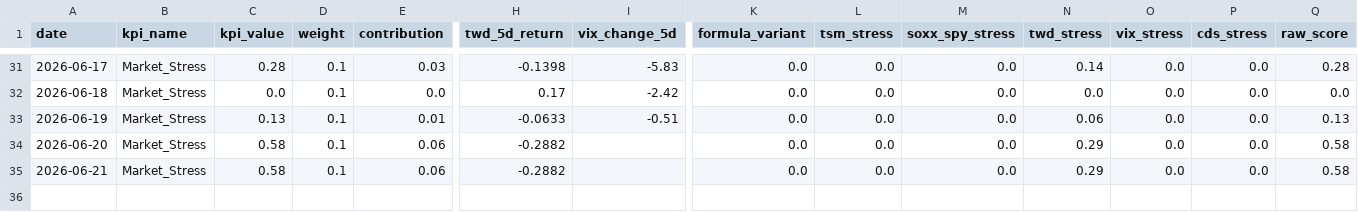
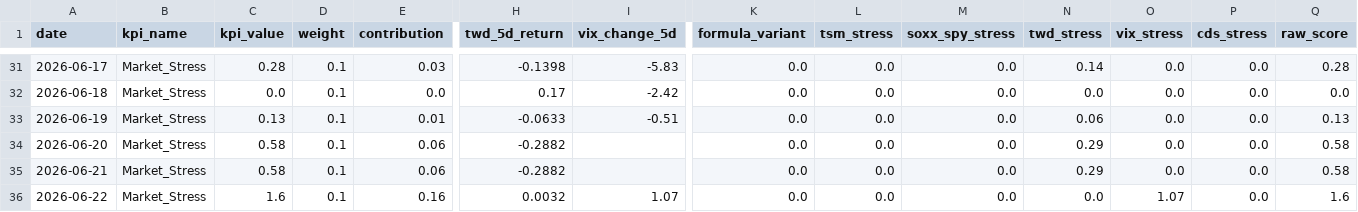
Before and after one commit to axolp/taiwan_risk_dashbaord, a CSV file: data/kpi7_data.csv, drawn as a sheet; only a part is shown, gaps mark what is left out; rows hold the shown columns only; the diff names each change by its address in the sheet, - before the commit and + after, or states it on an @@ line.

Commit message:
Automated data update

```diff
--- a/data/kpi7_data.csv
+++ b/data/kpi7_data.csv
+row 36: 2026-06-22 | Market_Stress | 1.6 | 0.1 | 0.16 | 0.0032 | 1.07 | 0.0 | 0.0 | 0.0 | 0.0 | 1.07 | 0.0 | 1.6
```
Also changed, not shown: data/kpi1_data.csv.
